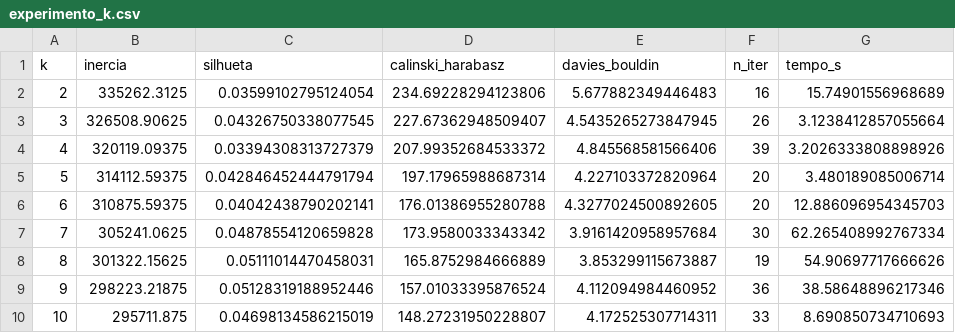
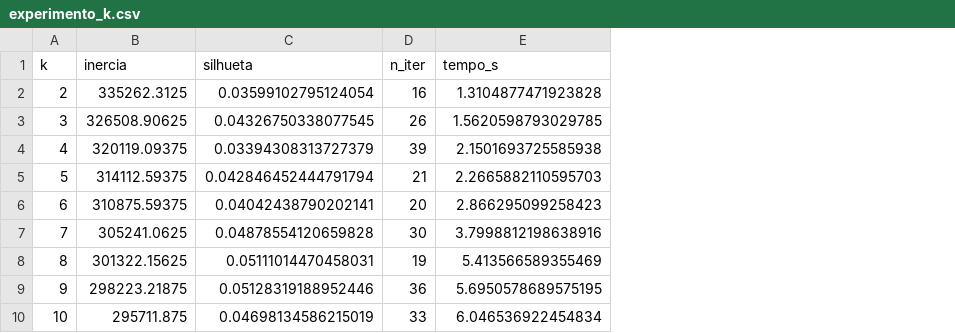
Before and after one commit to Luisfelipe114/PPGCC_UFPI_Machine_Learning, a CSV file: PPGCC_ML_KMeans/resultados/experimento_k.csv, drawn as a sheet; removed rows and columns are numbered as before the commit, all else as after; the diff names each change by its address in the sheet, - before the commit and + after, or states it on an @@ line.

Commit message:
feat: adiciona notebook de experimentacao do kmeans com conclusoes

```diff
--- a/PPGCC_ML_KMeans/resultados/experimento_k.csv
+++ b/PPGCC_ML_KMeans/resultados/experimento_k.csv
-column D (calinski_harabasz), rows 2-10: 234.69228294123806 | 227.67362948509407 | 207.99352684533372 | 197.17965988687314 | 176.01386955280788 | 173.9580033343342 | 165.8752984666889 | 157.01033395876524 | 148.27231950228807
-column E (davies_bouldin), rows 2-10: 5.677882349446483 | 4.5435265273847945 | 4.845568581566406 | 4.227103372820964 | 4.3277024500892605 | 3.9161420958957684 | 3.853299115673887 | 4.112094984460952 | 4.172525307714311
-E2 (tempo_s): 15.74901556968689
+E2 (tempo_s): 1.3104877471923828
-E3 (tempo_s): 3.1238412857055664
+E3 (tempo_s): 1.5620598793029785
-E4 (tempo_s): 3.2026333808898926
+E4 (tempo_s): 2.1501693725585938
-D5 (n_iter): 20
+D5 (n_iter): 21
-E5 (tempo_s): 3.480189085006714
+E5 (tempo_s): 2.2665882110595703
-E6 (tempo_s): 12.886096954345703
+E6 (tempo_s): 2.866295099258423
-E7 (tempo_s): 62.265408992767334
+E7 (tempo_s): 3.7998812198638916
-E8 (tempo_s): 54.90697717666626
+E8 (tempo_s): 5.413566589355469
-E9 (tempo_s): 38.58648896217346
+E9 (tempo_s): 5.6950578689575195
-E10 (tempo_s): 8.690850734710693
+E10 (tempo_s): 6.046536922454834
```
Also changed, not shown: PPGCC_ML_KMeans/resultados/comparacao_representacoes.csv, 11 other files.
